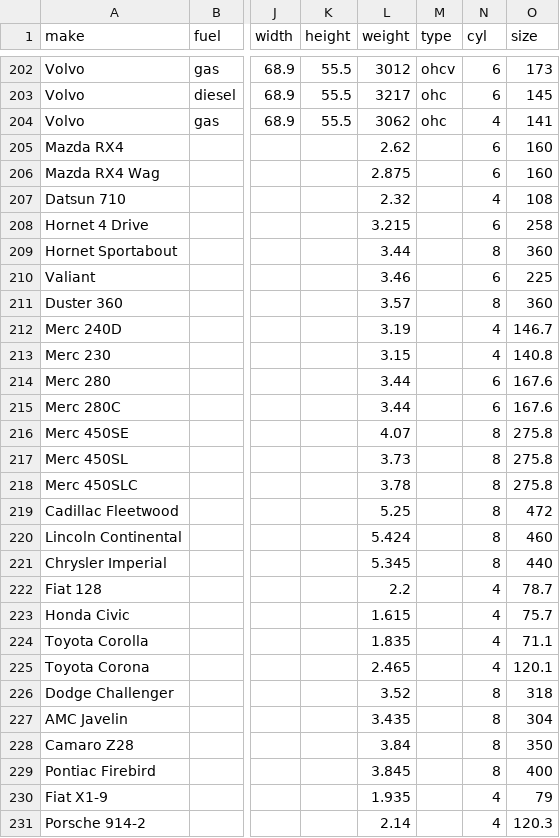
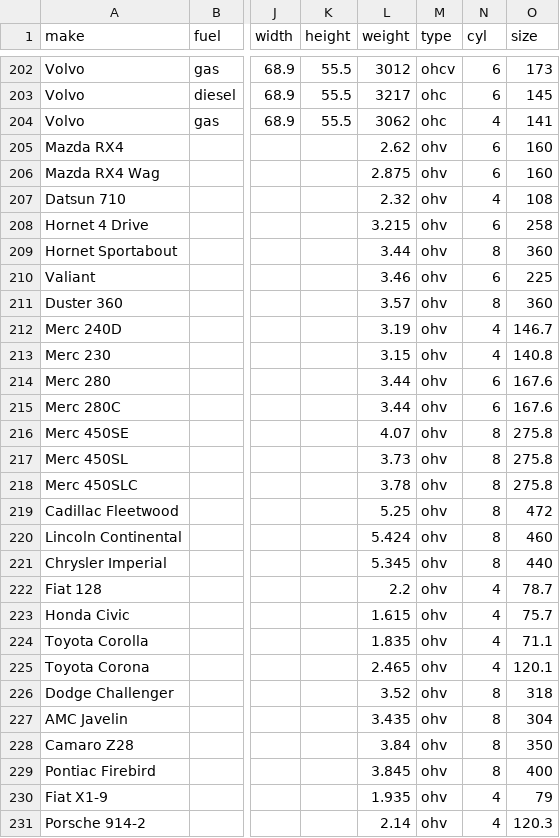
Before and after one commit to FrankNSalamone/FrankNSalamone.github.io, a CSV file: autos_fixed.csv, drawn as a sheet; only a part is shown, gaps mark what is left out; the diff covers the shown part only; the diff names each change by its address in the sheet, - before the commit and + after, or states it on an @@ line.

```diff
--- a/autos_fixed.csv
+++ b/autos_fixed.csv
-M205:M231 (type): (empty)
+M205:M231 (type): ohv
```
Also changed, not shown: 5 edited cells elsewhere in this file, 3 other files.
